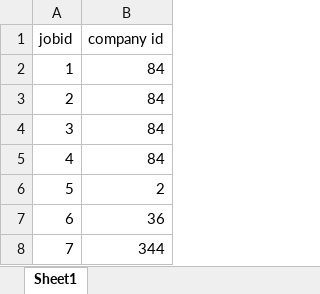
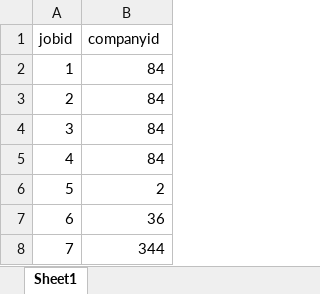
Before and after one commit to co1incurran/streamlined, an Excel workbook: excel_data/finished/company_requires.xlsx, sheet Sheet1, drawn as a sheet; only a part is shown; values as stored, in another font and other column widths than the file's, no borders; the diff names each change by its address in the sheet, - before the commit and + after, or states it on an @@ line.

```diff
--- a/excel_data/finished/company_requires.xlsx (sheet Sheet1)
+++ b/excel_data/finished/company_requires.xlsx (sheet Sheet1)
-B1: company id
+B1: companyid
```
Also changed, not shown: 18 other files.
